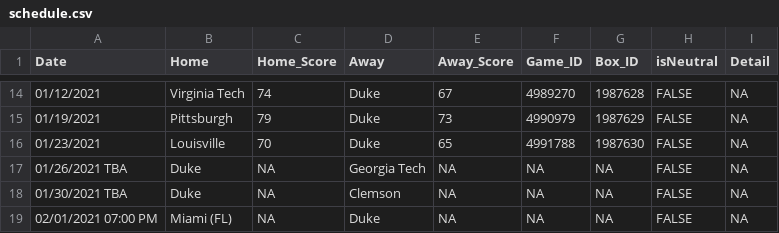
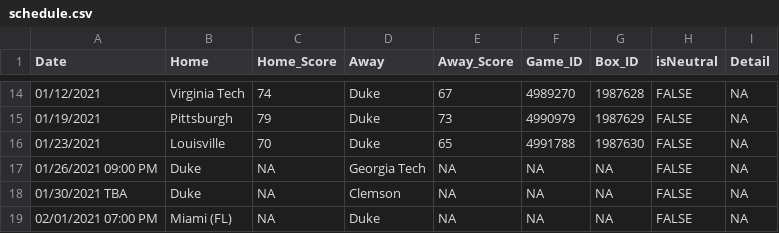
Before and after one commit to JackLich10/NCAA_Lineup, a CSV file: data/2020-21/schedule.csv, drawn as a sheet; only a part is shown, gaps mark what is left out.

Commit message:
Automated update: 2021-01-26

```diff
--- a/data/2020-21/schedule.csv
+++ b/data/2020-21/schedule.csv
@@ -16,3 +16,3 @@ Date,Home,Home_Score,Away,Away_Score,Game_ID,Box_ID,isNeutral,Detail
 01/23/2021,Louisville,70,Duke,65,4991788,1987630,FALSE,NA
-01/26/2021 TBA,Duke,NA,Georgia Tech,NA,NA,NA,FALSE,NA
+01/26/2021 09:00 PM,Duke,NA,Georgia Tech,NA,NA,NA,FALSE,NA
 01/30/2021 TBA,Duke,NA,Clemson,NA,NA,NA,FALSE,NA
```
